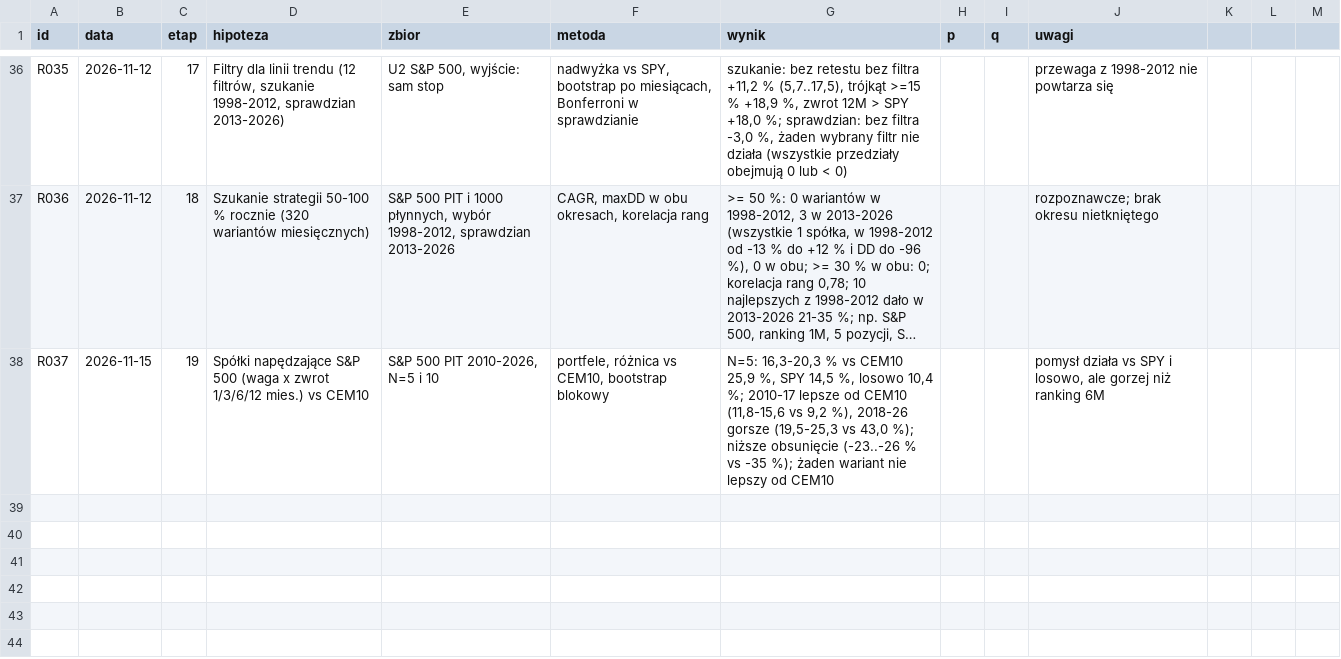
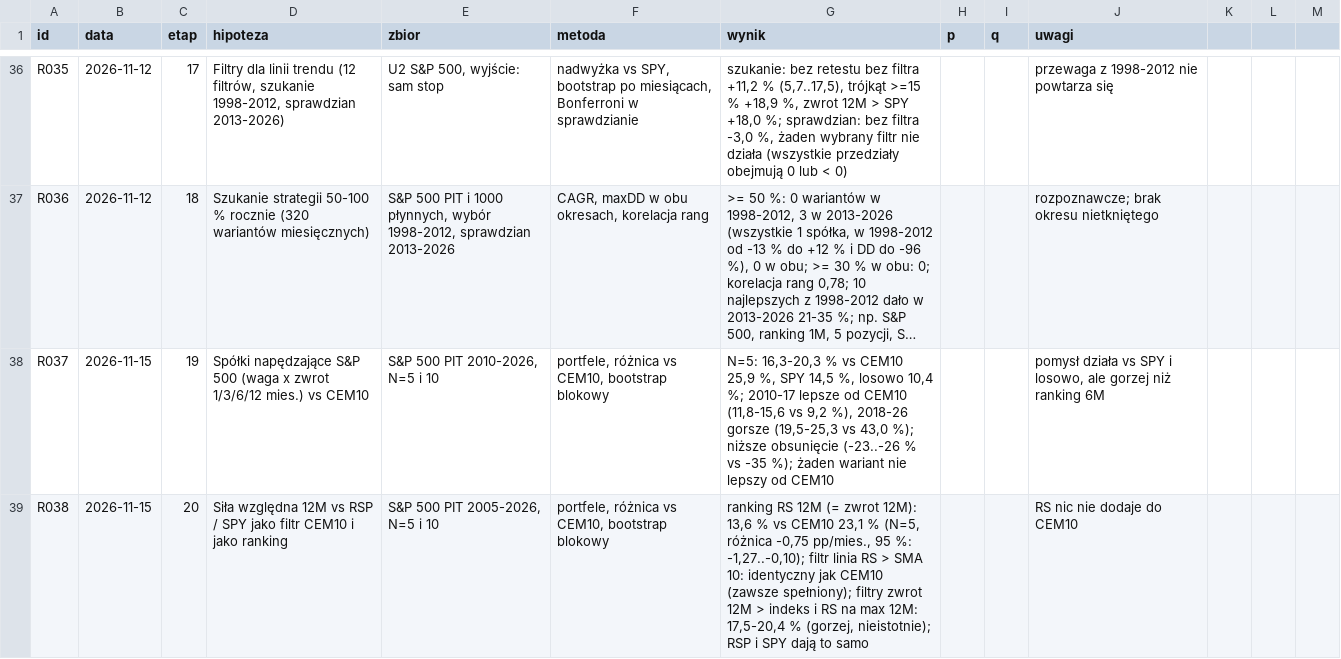
Before and after one commit to agnar92/Momentum, a CSV file: research/rejestr.csv, drawn as a sheet; only a part is shown, gaps mark what is left out; long unchanged cells end in …; the diff names each change by its address in the sheet, - before the commit and + after, or states it on an @@ line.

```diff
--- a/research/rejestr.csv
+++ b/research/rejestr.csv
+row 39: R038 | 2026-11-15 | 20 | Siła względna 12M vs RSP / SPY jako filtr CEM10 i jako ranking | S&P 500 PIT 2005-2026, N=5 i 10 | portfele, różnica vs CEM10, bootstrap blokowy | ranking RS 12M (= zwrot 12M): 13,6 % vs CEM10 23,1 % (N=5, różnica -0,75 pp/mies., 95 %: -1,27..-0,10); filtr linia RS > SMA 10: identyczny jak CEM10 (zawsze spełniony); filtry zwrot 12M > indeks i RS na max 12M: 17,5-20,4 % (gorzej, nieistotnie); RSP i SPY dają to samo |  |  | RS nic nie dodaje do CEM10
```
Also changed, not shown: 3 other files.
